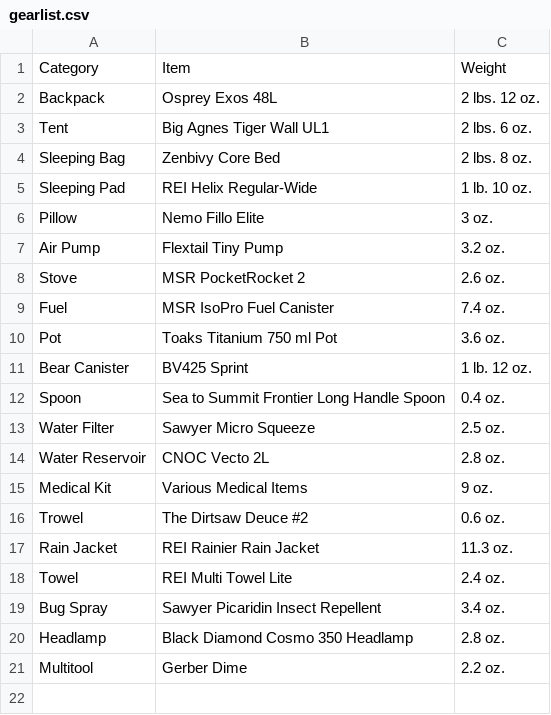
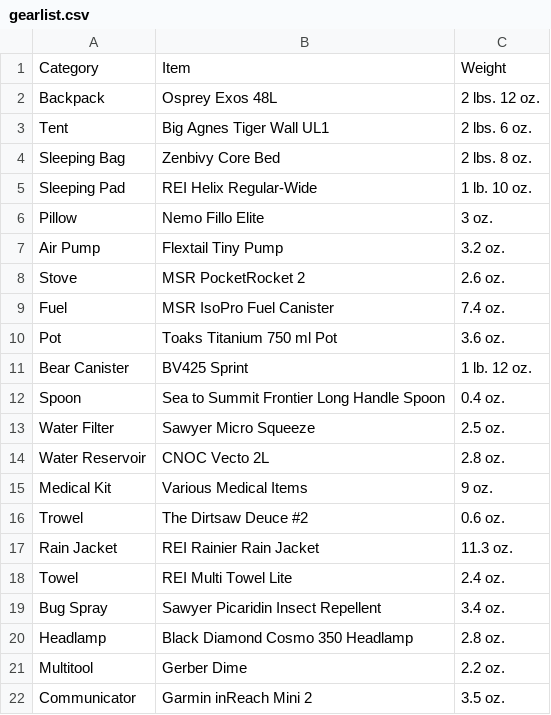
Before and after one commit to Ellixit/personal-website, a CSV file: documents/gearlist.csv, drawn as a sheet; the diff names each change by its address in the sheet, - before the commit and + after, or states it on an @@ line.

Commit message:
updated csv

```diff
--- a/documents/gearlist.csv
+++ b/documents/gearlist.csv
+row 22: Communicator | Garmin inReach Mini 2 | 3.5 oz.
```
